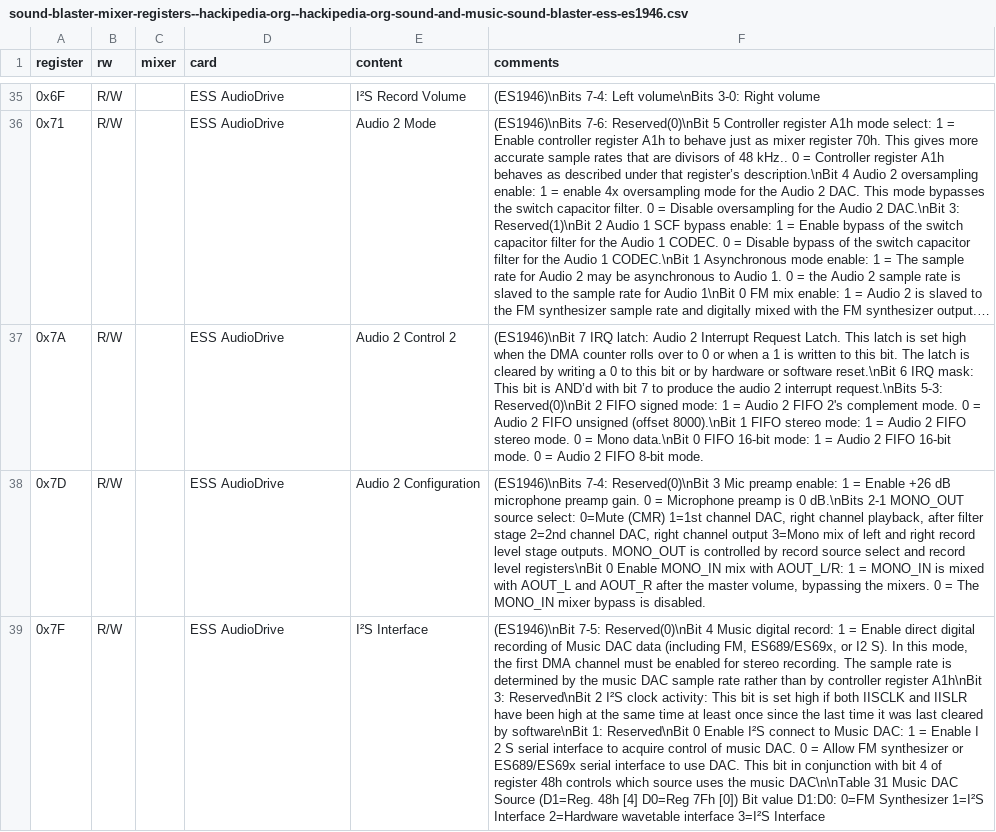
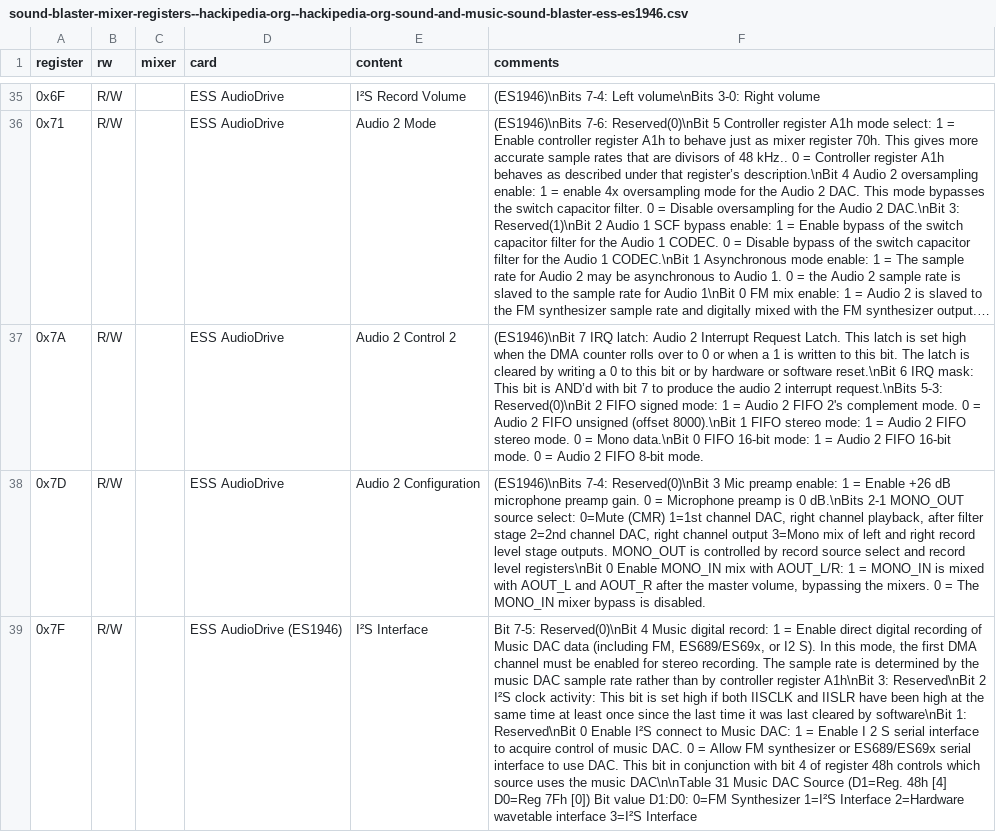
Before and after one commit to joncampbell123/a-pile-of-documentation, a CSV file: tables/sound/ibm/sound-blaster/sound-blaster-mixer-registers--hackipedia-org--hackipedia-org-sound-and-music-sound-blaster-ess-es1946.csv, drawn as a sheet; only a part is shown, gaps mark what is left out; long unchanged cells end in …; the diff names each change by its address in the sheet, - before the commit and + after, or states it on an @@ line.

```diff
--- a/tables/sound/ibm/sound-blaster/sound-blaster-mixer-registers--hackipedia-org--hackipedia-org-sound-and-music-sound-blaster-ess-es1946.csv
+++ b/tables/sound/ibm/sound-blaster/sound-blaster-mixer-registers--hackipedia-org--hackipedia-org-sound-and-music-sound-blaster-ess-es1946.csv
-D39 (card): ESS AudioDrive
+D39 (card): ESS AudioDrive (ES1946)
-F39 (comments): (ES1946)\nBit 7-5: Reserved(0)\nBit…
+F39 (comments): Bit 7-5: Reserved(0)\nBit…
```
Also changed, not shown: tables/sound/ibm/sound-blaster/sound-blaster-mixer-registers--hackipedia-org--hackipedia-org-sound-and-music-sound-blaster-ess-es1887.csv.
